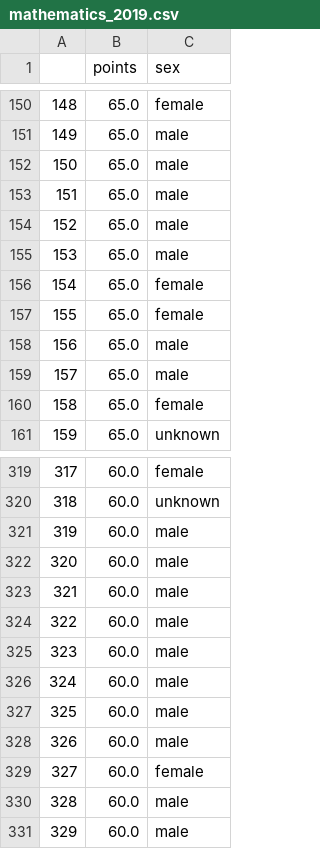
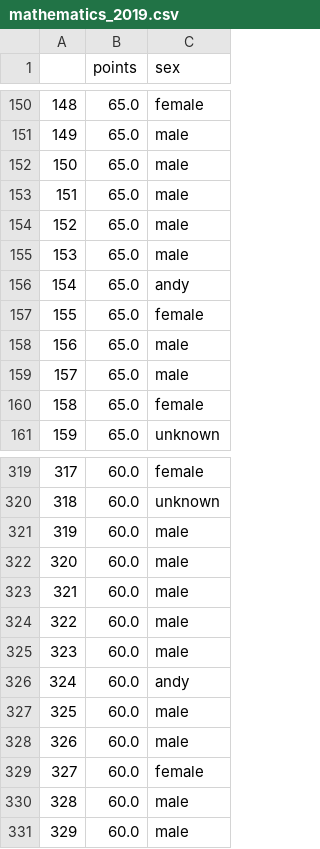
Before and after one commit to AlfMikael/Graphing-sex-differences-in-scientific-olympiads, a CSV file: csv/mathematics_2019.csv, drawn as a sheet; only a part is shown, gaps mark what is left out.

```diff
--- a/csv/mathematics_2019.csv
+++ b/csv/mathematics_2019.csv
@@ -155,3 +155,3 @@
 153,65.0,male
-154,65.0,female
+154,65.0,andy
 155,65.0,female
@@ -325,3 +325,3 @@
 323,60.0,male
-324,60.0,male
+324,60.0,andy
 325,60.0,male
```
Also changed, not shown: csv/informatics_2018.csv, csv/mathematics_2018.csv, 21 other files.
